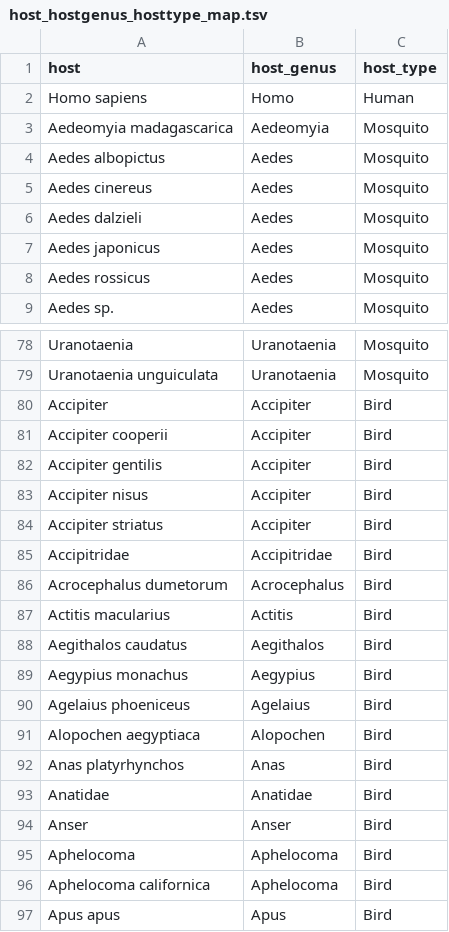
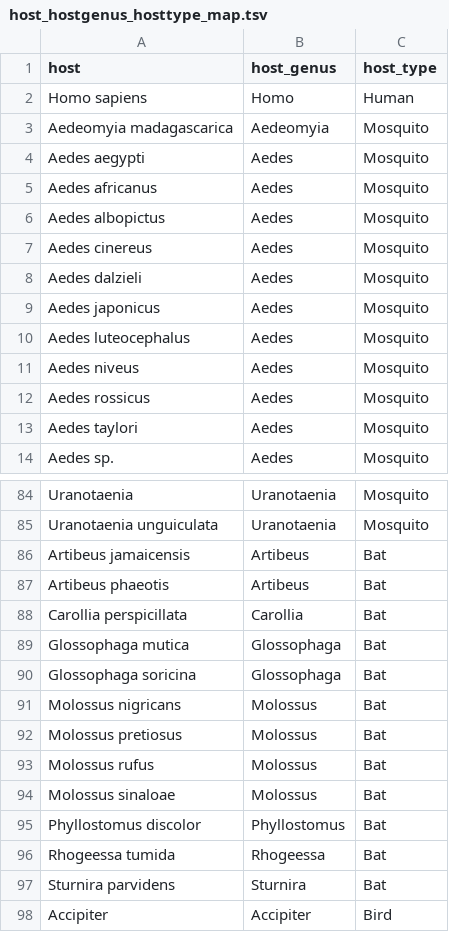
Before and after one commit to nextstrain/dengue, a TSV file: ingest/defaults/host_hostgenus_hosttype_map.tsv, drawn as a sheet; only a part is shown, gaps mark what is left out; the shorter side is filled out with more unchanged rows; the diff covers the shown part only.

Commit message:
Ingest: Add dengue-specific host mapping

```diff
--- a/ingest/defaults/host_hostgenus_hosttype_map.tsv
+++ b/ingest/defaults/host_hostgenus_hosttype_map.tsv
@@ -3,2 +3,4 @@ Homo sapiens	Homo	Human
 Aedeomyia madagascarica	Aedeomyia	Mosquito
+Aedes aegypti	Aedes	Mosquito
+Aedes africanus	Aedes	Mosquito
 Aedes albopictus	Aedes	Mosquito
@@ -7,3 +9,6 @@ Aedes dalzieli	Aedes	Mosquito
 Aedes japonicus	Aedes	Mosquito
+Aedes luteocephalus	Aedes	Mosquito
+Aedes niveus	Aedes	Mosquito
 Aedes rossicus	Aedes	Mosquito
+Aedes taylori	Aedes	Mosquito
 Aedes sp.	Aedes	Mosquito
@@ -79,2 +85,14 @@ Uranotaenia	Uranotaenia	Mosquito
 Uranotaenia unguiculata	Uranotaenia	Mosquito
+Artibeus jamaicensis	Artibeus	Bat
+Artibeus phaeotis	Artibeus	Bat
+Carollia perspicillata	Carollia	Bat
+Glossophaga mutica	Glossophaga	Bat
+Glossophaga soricina	Glossophaga	Bat
+Molossus nigricans	Molossus	Bat
+Molossus pretiosus	Molossus	Bat
+Molossus rufus	Molossus	Bat
+Molossus sinaloae	Molossus	Bat
+Phyllostomus discolor	Phyllostomus	Bat
+Rhogeessa tumida	Rhogeessa	Bat
+Sturnira parvidens	Sturnira	Bat
 Accipiter	Accipiter	Bird
```
Also changed, not shown: 13 added rows elsewhere in this file.
